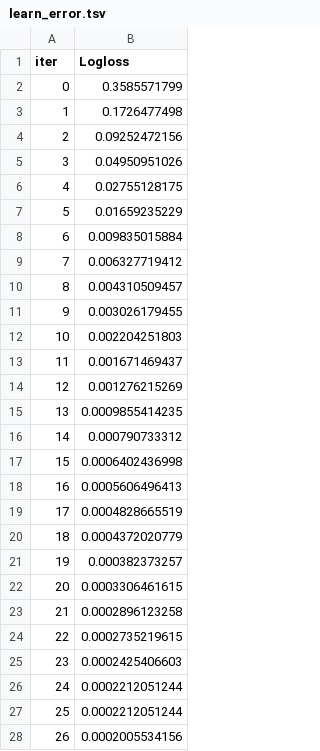
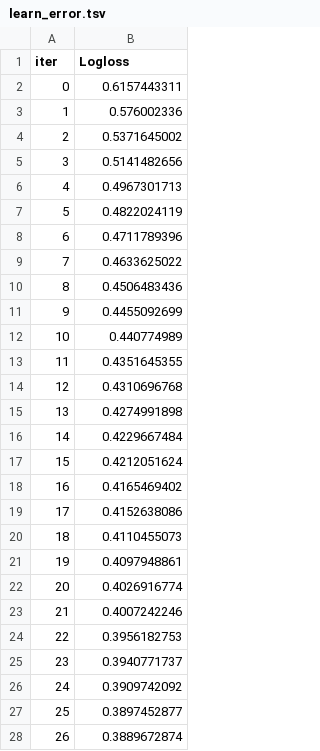
Before and after one commit to jyothiswaroop-09/Hotel_Booking-prediction, a TSV file: src/components/catboost_info/learn_error.tsv, drawn as a sheet; only a part is shown; the diff covers the shown part only.

```diff
--- a/src/components/catboost_info/learn_error.tsv
+++ b/src/components/catboost_info/learn_error.tsv
@@ -1,28 +1,28 @@
 iter	Logloss
-0	0.3585571799
-1	0.1726477498
-2	0.09252472156
-3	0.04950951026
-4	0.02755128175
-5	0.01659235229
-6	0.009835015884
-7	0.006327719412
-8	0.004310509457
-9	0.003026179455
-10	0.002204251803
-11	0.001671469437
-12	0.001276215269
-13	0.0009855414235
-14	0.000790733312
-15	0.0006402436998
-16	0.0005606496413
-17	0.0004828665519
-18	0.0004372020779
-19	0.000382373257
-20	0.0003306461615
-21	0.0002896123258
-22	0.0002735219615
-23	0.0002425406603
-24	0.0002212051244
-25	0.0002212051244
-26	0.0002005534156
+0	0.6157443311
+1	0.576002336
+2	0.5371645002
+3	0.5141482656
+4	0.4967301713
+5	0.4822024119
+6	0.4711789396
+7	0.4633625022
+8	0.4506483436
+9	0.4455092699
+10	0.440774989
+11	0.4351645355
+12	0.4310696768
+13	0.4274991898
+14	0.4229667484
+15	0.4212051624
+16	0.4165469402
+17	0.4152638086
+18	0.4110455073
+19	0.4097948861
+20	0.4026916774
+21	0.4007242246
+22	0.3956182753
+23	0.3940771737
+24	0.3909742092
+25	0.3897452877
+26	0.3889672874
```
Also changed, not shown: 73 edited cells elsewhere in this file, src/components/catboost_info/time_left.tsv, 11 other files.
